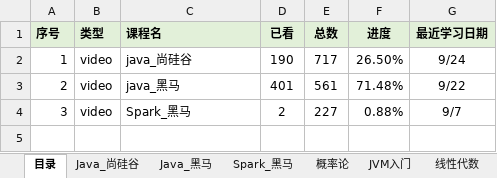
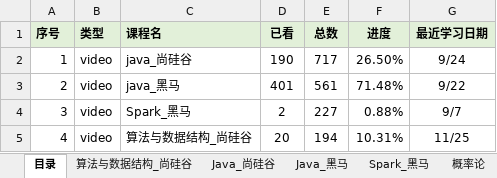
Before and after one commit to KingHWJ/Learning, an Excel workbook: 学习进度.xlsx, sheet 目录, drawn as a sheet; values as stored, in another font and other column widths than the file's, no borders; conditional formats not drawn; the diff names each change by its address in the sheet, - before the commit and + after, or states it on an @@ line.

```diff
--- a/学习进度.xlsx (sheet 目录)
+++ b/学习进度.xlsx (sheet 目录)
+sheet tab: 算法与数据结构_尚硅谷
+row 5: 4 | video | 算法与数据结构_尚硅谷 | 20 | 194 | 10.31% | 11/25
```
Also changed, not shown: sheet Spark_黑马, sheet 模板, sheet JVM入门, sheet Java_黑马, sheet Java_尚硅谷, charts or pictures, 16 other files.
